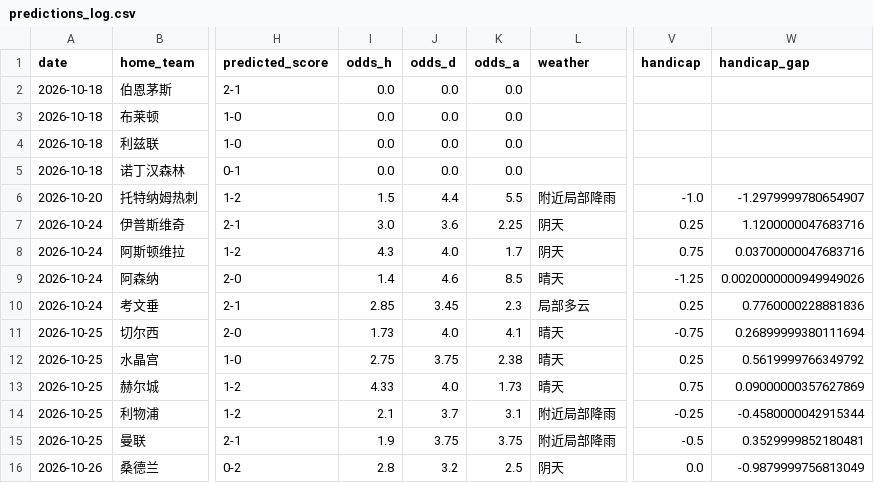
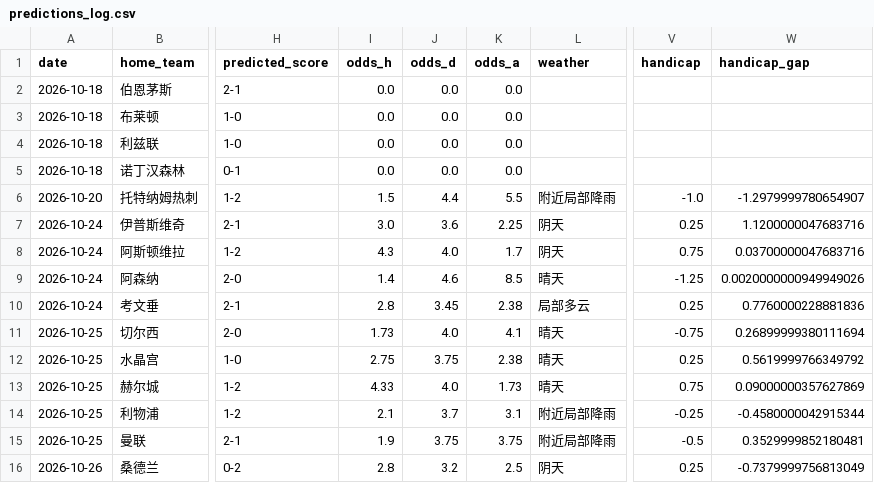
Before and after one commit to kejiqun/epl-prediction, a CSV file: predictions_log.csv, drawn as a sheet; only a part is shown, gaps mark what is left out; the diff names each change by its address in the sheet, - before the commit and + after, or states it on an @@ line.

```diff
--- a/predictions_log.csv
+++ b/predictions_log.csv
-I10 (odds_h): 2.85
+I10 (odds_h): 2.8
-K10 (odds_a): 2.3
+K10 (odds_a): 2.38
-V16 (handicap): 0.0
+V16 (handicap): 0.25
-W16 (handicap_gap): -0.9879999756813049
+W16 (handicap_gap): -0.7379999756813049
```
Also changed, not shown: odds_history.csv, 2 other files.
